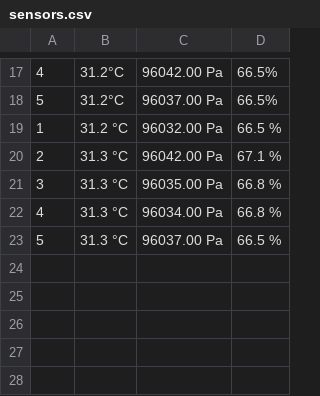
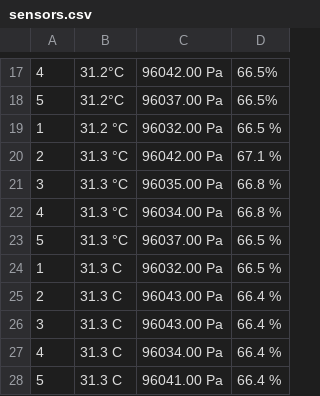
Before and after one commit to bhaweshkumawat/collected-data, a CSV file: sensors.csv, drawn as a sheet; only a part is shown, gaps mark what is left out; the diff names each change by its address in the sheet, - before the commit and + after, or states it on an @@ line.

Commit message:
more tests

```diff
--- a/sensors.csv
+++ b/sensors.csv
+row 24: 1 | 31.3 C | 96032.00 Pa | 66.5 %
+row 25: 2 | 31.3 C | 96043.00 Pa | 66.4 %
+row 26: 3 | 31.3 C | 96043.00 Pa | 66.4 %
+row 27: 4 | 31.3 C | 96034.00 Pa | 66.4 %
+row 28: 5 | 31.3 C | 96041.00 Pa | 66.4 %
```
